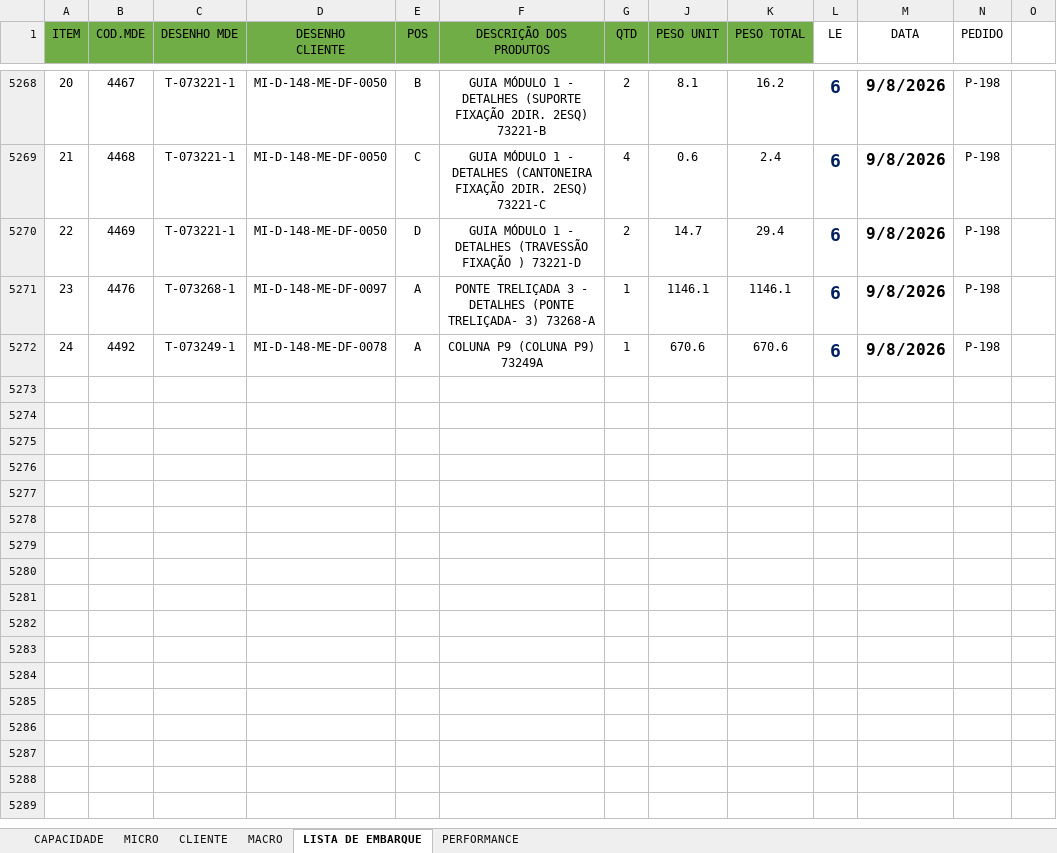
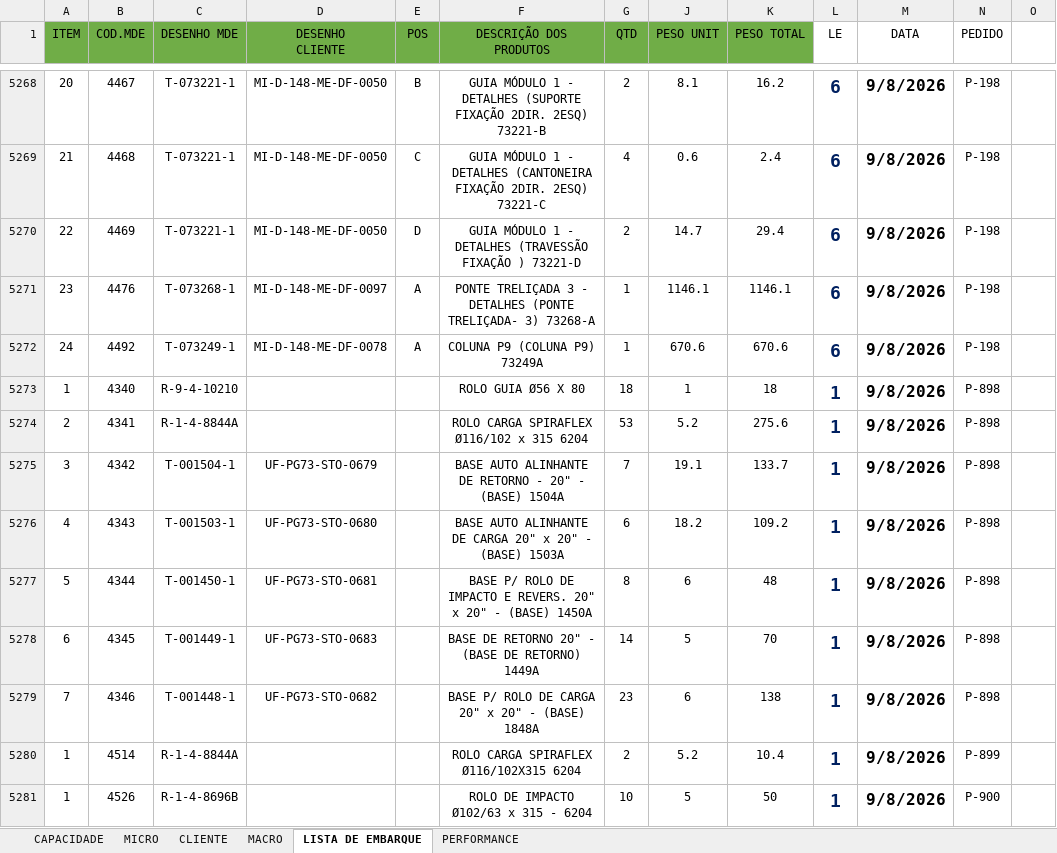
Before and after one commit to gezielseveriano-ui/Deshboardproducao, an Excel workbook: planejamento-controle-producao.xlsx, sheet LISTA DE EMBARQUE, drawn as a sheet; only a part is shown, gaps mark what is left out; values as stored, in another font and other column widths than the file's, no borders; conditional formats not drawn; the diff names each change by its address in the sheet, - before the commit and + after, or states it on an @@ line.

```diff
--- a/planejamento-controle-producao.xlsx (sheet LISTA DE EMBARQUE)
+++ b/planejamento-controle-producao.xlsx (sheet LISTA DE EMBARQUE)
+row 5273: 1 | 4340 | R-9-4-10210 |  |  | ROLO GUIA Ø56 X 80 | 18 | 1 | 18 | 1 | 9/8/2026 | P-898
+row 5274: 2 | 4341 | R-1-4-8844A |  |  | ROLO CARGA SPIRAFLEX Ø116/102 x 315 6204 | 53 | 5.2 | 275.6 | 1 | 9/8/2026 | P-898
+row 5275: 3 | 4342 | T-001504-1 | UF-PG73-STO-0679 |  | BASE AUTO ALINHANTE DE RETORNO - 20" - (BASE) 1504A | 7 | 19.1 | 133.7 | 1 | 9/8/2026 | P-898
+row 5276: 4 | 4343 | T-001503-1 | UF-PG73-STO-0680 |  | BASE AUTO ALINHANTE DE CARGA 20" x 20" - (BASE) 1503A | 6 | 18.2 | 109.2 | 1 | 9/8/2026 | P-898
+row 5277: 5 | 4344 | T-001450-1 | UF-PG73-STO-0681 |  | BASE P/ ROLO DE IMPACTO E REVERS. 20" x 20" - (BASE) 1450A | 8 | 6 | 48 | 1 | 9/8/2026 | P-898
+row 5278: 6 | 4345 | T-001449-1 | UF-PG73-STO-0683 |  | BASE DE RETORNO 20" - (BASE DE RETORNO) 1449A | 14 | 5 | 70 | 1 | 9/8/2026 | P-898
+row 5279: 7 | 4346 | T-001448-1 | UF-PG73-STO-0682 |  | BASE P/ ROLO DE CARGA 20" x 20" - (BASE) 1848A | 23 | 6 | 138 | 1 | 9/8/2026 | P-898
+row 5280: 1 | 4514 | R-1-4-8844A |  |  | ROLO CARGA SPIRAFLEX Ø116/102X315 6204 | 2 | 5.2 | 10.4 | 1 | 9/8/2026 | P-899
+row 5281: 1 | 4526 | R-1-4-8696B |  |  | ROLO DE IMPACTO Ø102/63 x 315 - 6204 | 10 | 5 | 50 | 1 | 9/8/2026 | P-900
```
Also changed, not shown: sheet MICRO, sheet CLIENTE, hidden cells.
